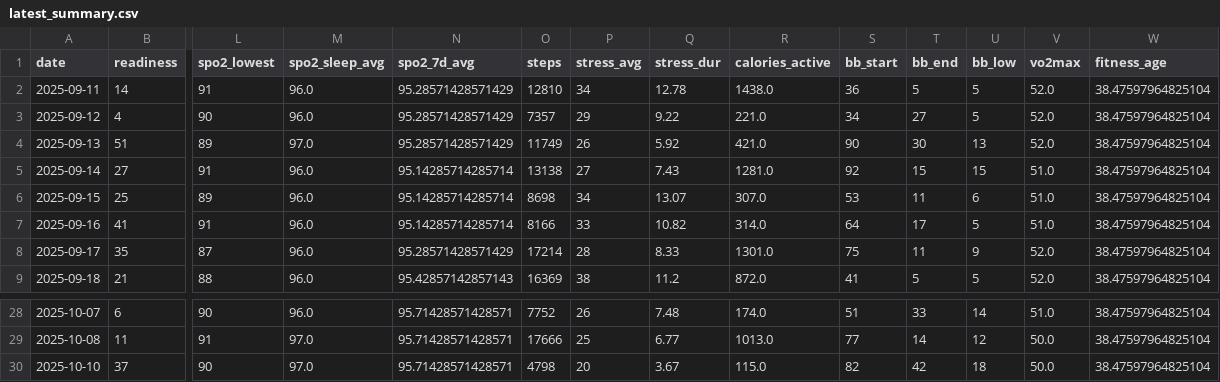
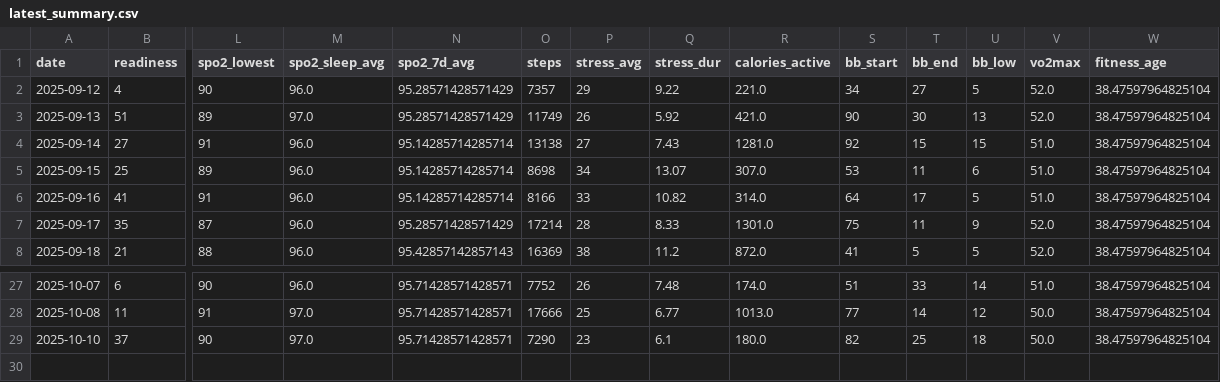
Before and after one commit to tijuanajack/garmin-health-data, a CSV file: latest_summary.csv, drawn as a sheet; only a part is shown, gaps mark what is left out; removed rows and columns are numbered as before the commit, all else as after; rows hold the shown columns only; the diff names each change by its address in the sheet, - before the commit and + after, or states it on an @@ line.

```diff
--- a/latest_summary.csv
+++ b/latest_summary.csv
-row 2: 2025-09-11 | 14 | 91 | 96.0 | 95.28571428571429 | 12810 | 34 | 12.78 | 1438.0 | 36 | 5 | 5 | 52.0 | 38.47597964825104
-O29 (steps): 4798
+O29 (steps): 7290
-P29 (stress_avg): 20
+P29 (stress_avg): 23
-Q29 (stress_dur): 3.67
+Q29 (stress_dur): 6.1
-R29 (calories_active): 115.0
+R29 (calories_active): 180.0
-T29 (bb_end): 42
+T29 (bb_end): 25
```
